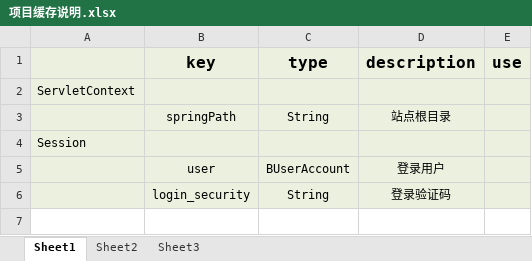
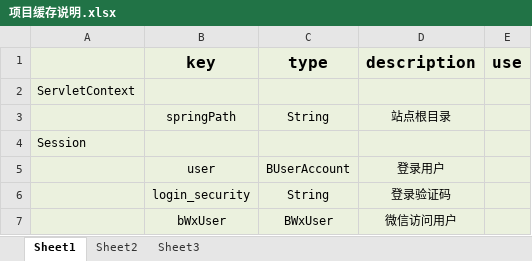
Before and after one commit to guwenwen666/ForCSY, an Excel workbook: 项目缓存说明.xlsx, sheet Sheet1, drawn as a sheet; values as stored, in another font and other column widths than the file's, no borders; the diff names each change by its address in the sheet, - before the commit and + after, or states it on an @@ line.

```diff
--- a/项目缓存说明.xlsx (sheet Sheet1)
+++ b/项目缓存说明.xlsx (sheet Sheet1)
+row 7:  | bWxUser | BWxUser | 微信访问用户
```
Also changed, not shown: 20 other files.
